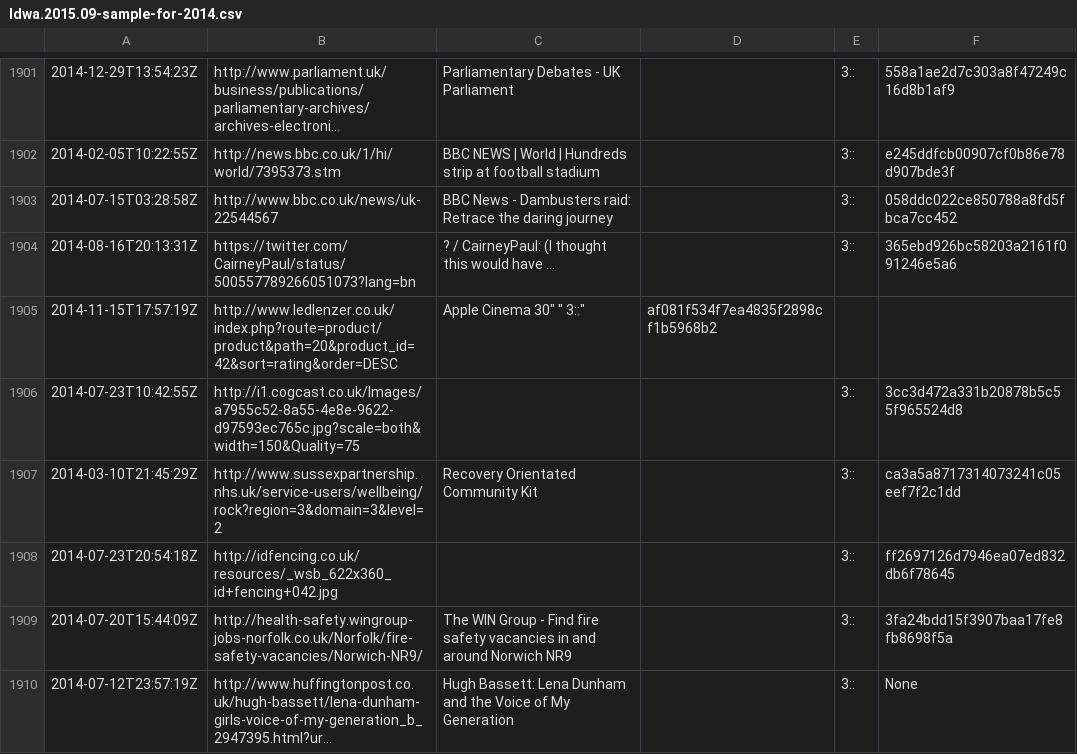
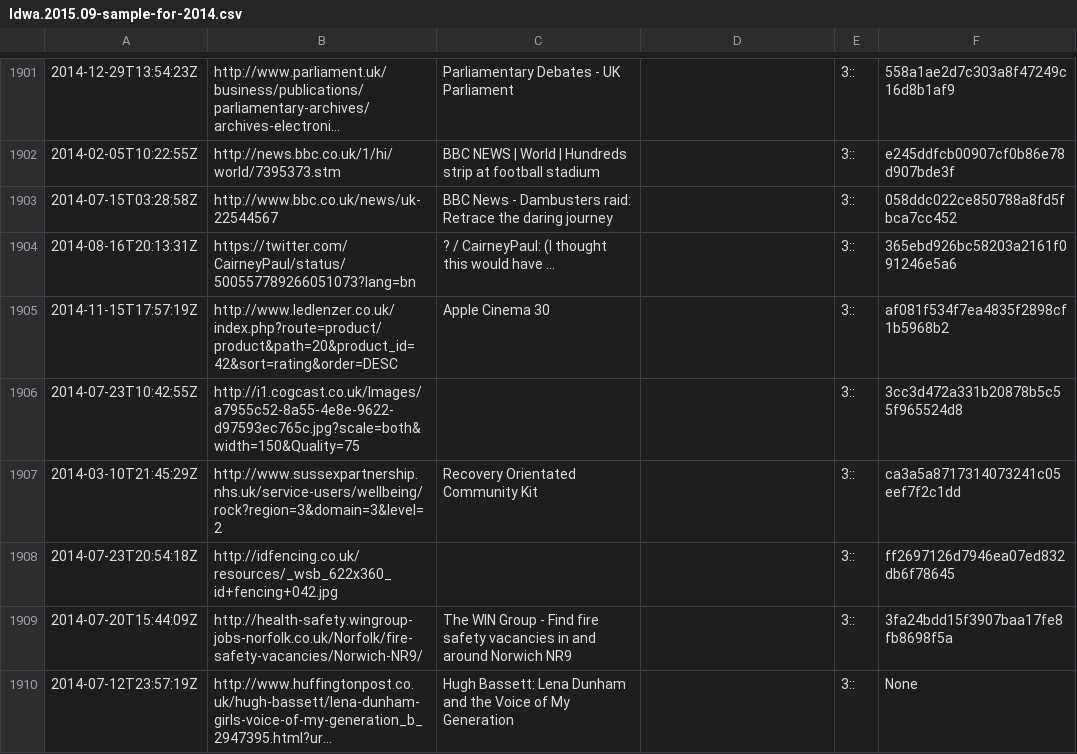
Before and after one commit to ukwa/halflife, a CSV file: archive-sample/sample-of-2000/ldwa.2015.09-sample-for-2014.csv, drawn as a sheet; only a part is shown, gaps mark what is left out; long unchanged cells end in ….

```diff
--- a/archive-sample/sample-of-2000/ldwa.2015.09-sample-for-2014.csv
+++ b/archive-sample/sample-of-2000/ldwa.2015.09-sample-for-2014.csv
@@ -1904,3 +1904,3 @@
 "2014-08-16T20:13:31Z"	"https://twitter.com/CairneyPaul/status/500557789266051073?lang=bn"	"? / CairneyPaul: (I thought this would have ..."	""	"3::"	"365ebd926bc58203a2161f091246e5a6"
-"2014-11-15T17:57:19Z"	"http://www.ledlenzer.co.uk/index.php?route=product/product&path=20&product_id=42&sort=rating&order=DESC"	"Apple Cinema 30""	""	"3::"	"af081f534f7ea4835f2898cf1b5968b2"
+"2014-11-15T17:57:19Z"	"http://www.ledlenzer.co.uk/index.php?route=product/product&path=20&product_id=42&sort=rating&order=DESC"	"Apple Cinema 30"	""	"3::"	"af081f534f7ea4835f2898cf1b5968b2"
 "2014-07-23T10:42:55Z"	"http://i1.cogcast.co.uk/Images/a7955c52-8a55-4e8e-9622-d97593ec765c.jpg?scale=both&width=150&Quality=75"	""	""	"3::"	"3cc3d472a331b20878b5c55f965524d8"
```
Also changed, not shown: archive-sample/sample-of-2000/ldwa.2015.09-sample-for-2013.csv, 5 other files.
